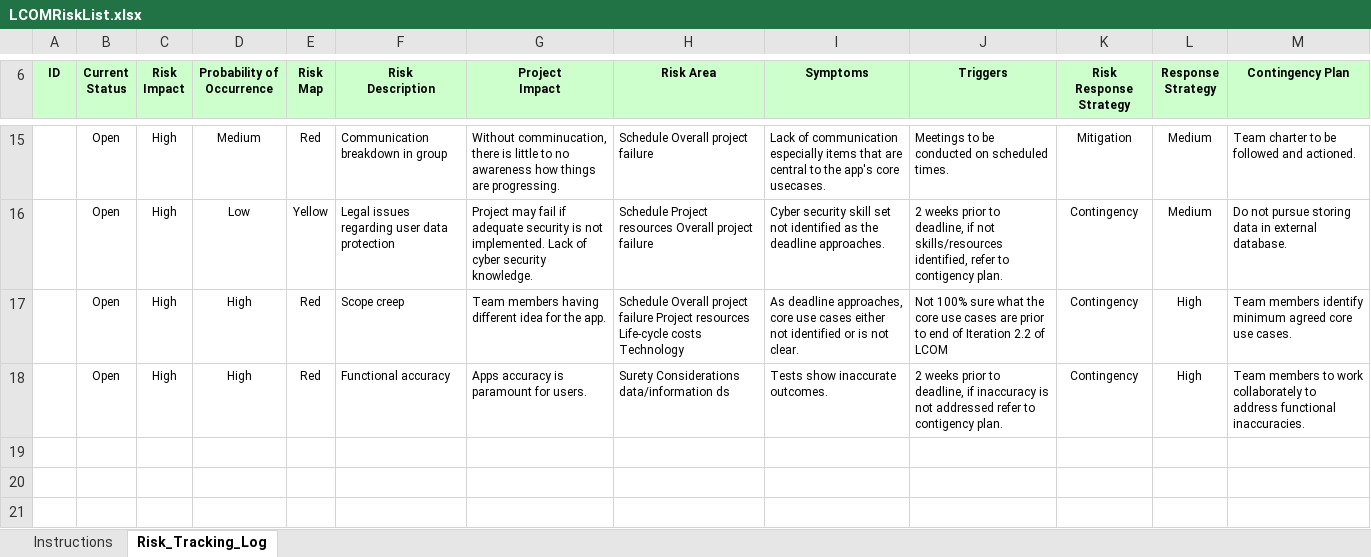
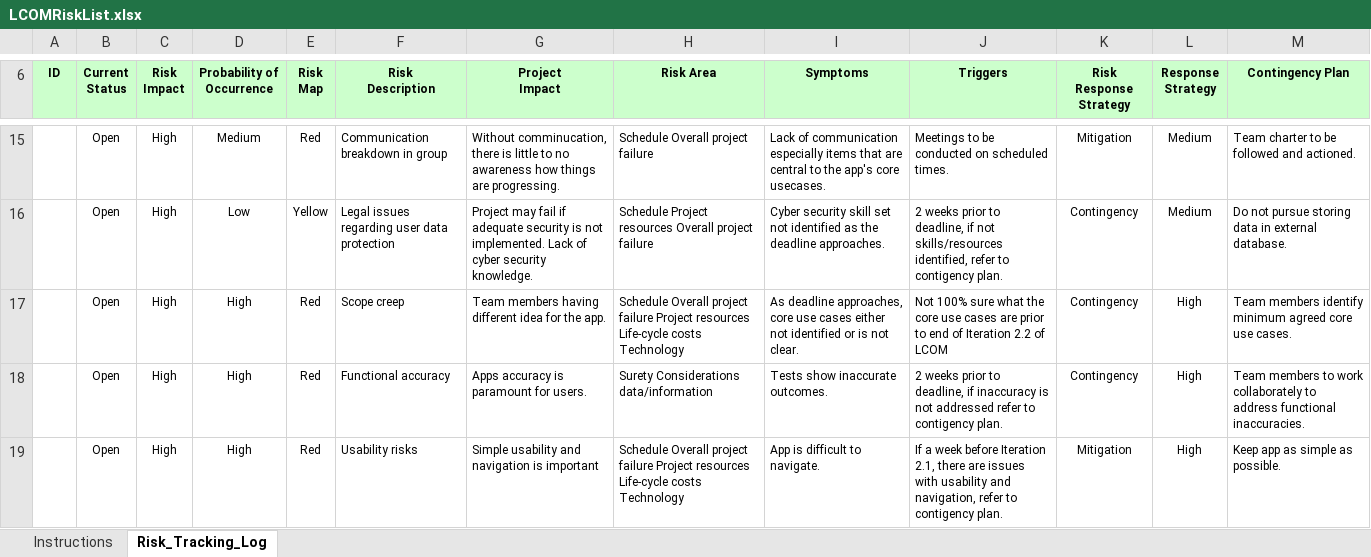
Before and after one commit to commet003/ITC303-9-Team1-Project, an Excel workbook: LCOM Documents/Iteration2/LCOMRiskList.xlsx, sheet Risk_Tracking_Log, drawn as a sheet; only a part is shown, gaps mark what is left out; values as stored, in another font and other column widths than the file's, no borders; conditional formats not drawn; the diff names each change by its address in the sheet, - before the commit and + after, or states it on an @@ line.

Commit message:
Added to risk list 1.2 and 1.2.

```diff
--- a/LCOM Documents/Iteration2/LCOMRiskList.xlsx (sheet Risk_Tracking_Log)
+++ b/LCOM Documents/Iteration2/LCOMRiskList.xlsx (sheet Risk_Tracking_Log)
-H18 (Risk Area): Surety Considerations data/information ds
+H18 (Risk Area): Surety Considerations data/information
+row 19:  | Open | High | High | Red | Usability risks | Simple usability and navigation is important | Schedule Overall project failure Project resources Life-cycle costs Technology | App is difficult to navigate. | If a week before Iteration 2.1, there are issues with usability and navigation, refer to contigency plan. | Mitigation | High | Keep app as simple as possible.
```
